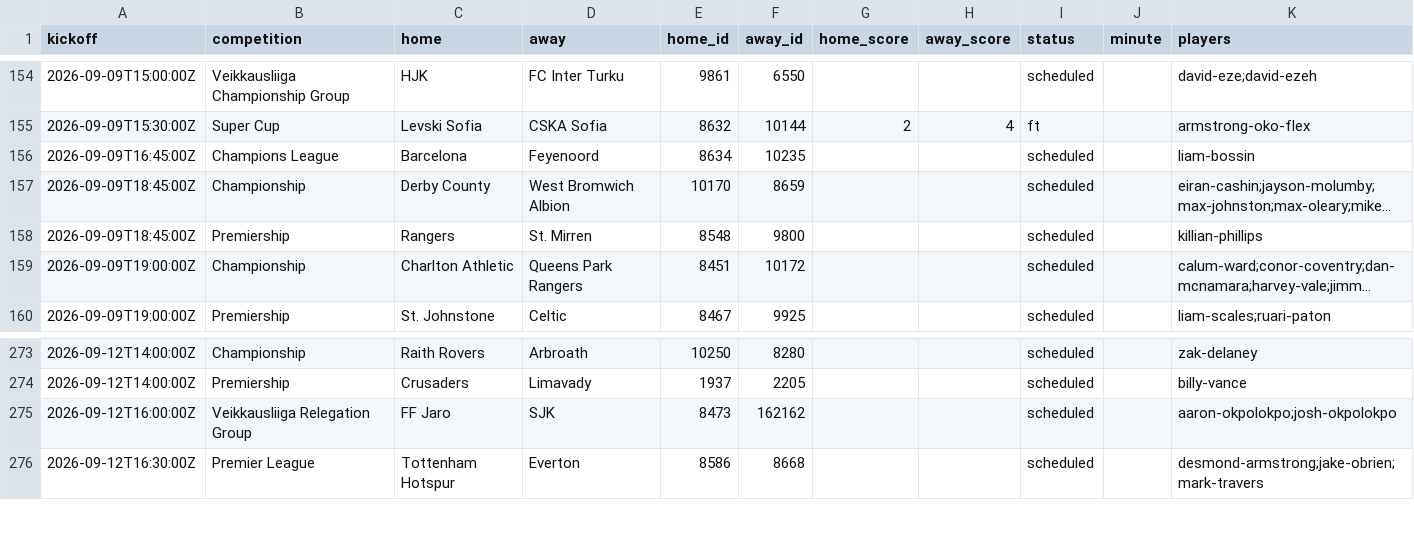
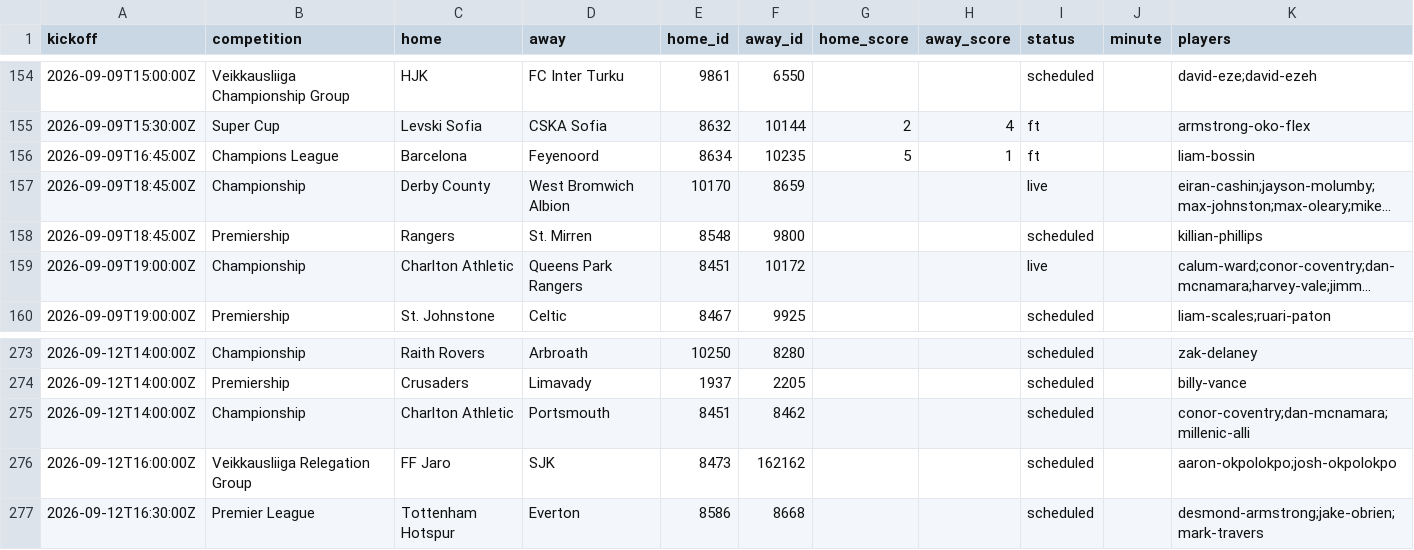
Before and after one commit to JustPatrickG/footballers.ie, a CSV file: data/api/matches.csv, drawn as a sheet; only a part is shown, gaps mark what is left out; long unchanged cells end in …; the diff names each change by its address in the sheet, - before the commit and + after, or states it on an @@ line.

```diff
--- a/data/api/matches.csv
+++ b/data/api/matches.csv
-G156 (home_score): (empty)
+G156 (home_score): 5
-H156 (away_score): (empty)
+H156 (away_score): 1
-I156 (status): scheduled
+I156 (status): ft
-I157 (status): scheduled
+I157 (status): live
-I159 (status): scheduled
+I159 (status): live
+row 275: 2026-09-12T14:00:00Z | Championship | Charlton Athletic | Portsmouth | 8451 | 8462 |  |  | scheduled |  | conor-coventry;dan-mcnamara;millenic-alli
```
Also changed, not shown: data/api/lineups.csv, data/api/match_events.csv, 3 other files.
